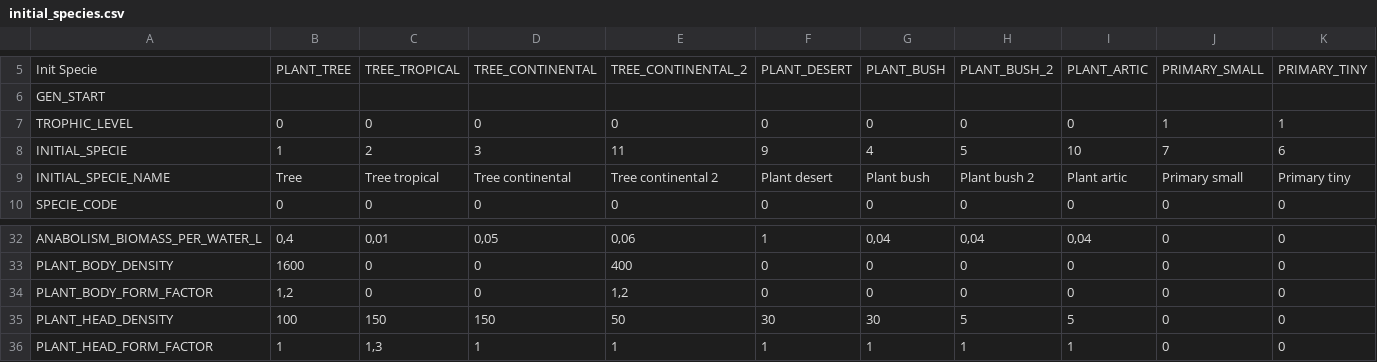
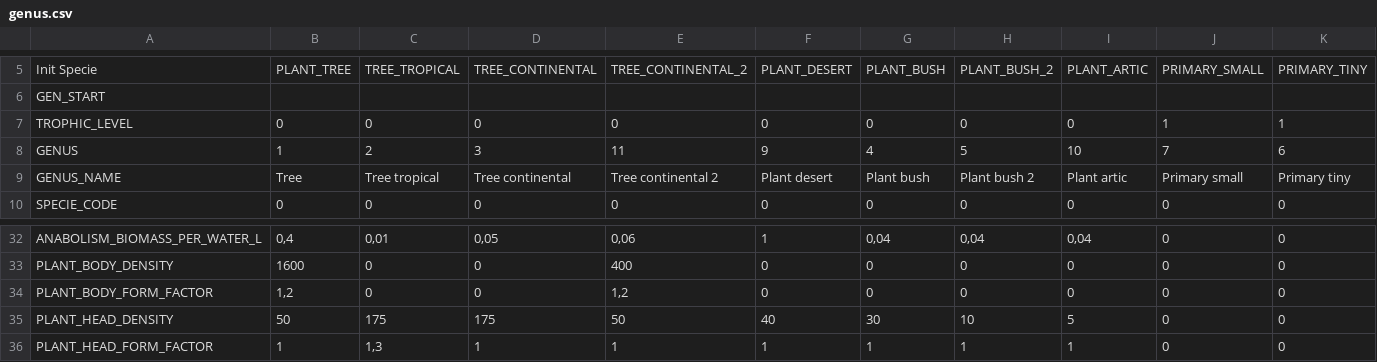
Before and after one commit to taganz/terraformer2d, a CSV file: datafiles/genus.csv (was datafiles/initial_species.csv), drawn as a sheet; only a part is shown, gaps mark what is left out; the diff names each change by its address in the sheet, - before the commit and + after, or states it on an @@ line.

Commit message:
initial_species changed to genus. changed home layout

```diff
--- a/datafiles/initial_species.csv
+++ b/datafiles/genus.csv
-A8: INITIAL_SPECIE
+A8: GENUS
-A9: INITIAL_SPECIE_NAME
+A9: GENUS_NAME
-B35: 100
+B35: 50
-C35: 150
+C35: 175
-D35: 150
+D35: 175
-F35: 30
+F35: 40
-H35: 5
+H35: 10
```
Also changed, not shown: 56 other files.
